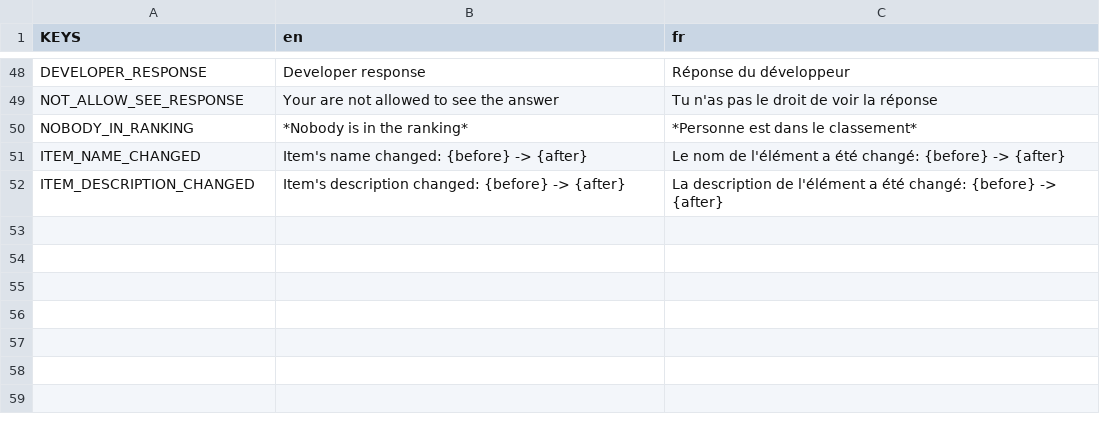
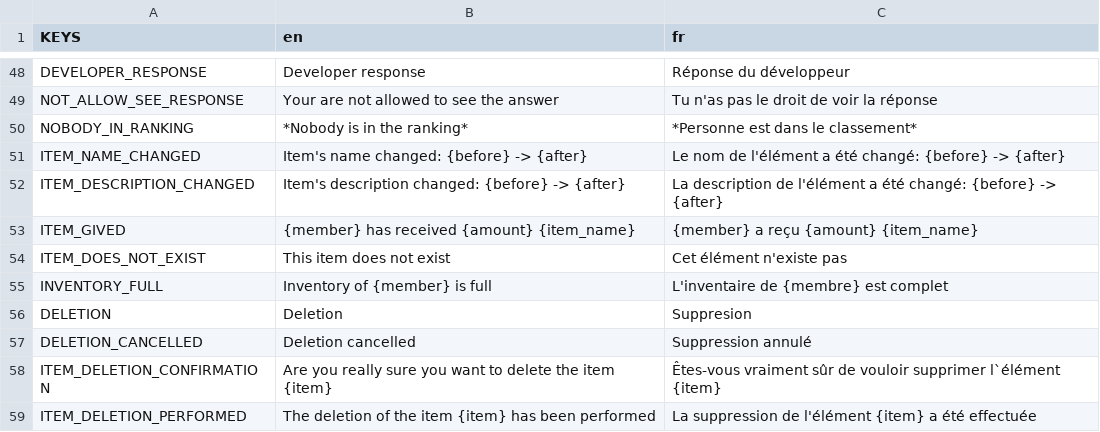
Before and after one commit to Dams4K/CoordBot, a CSV file: lang/lang.csv, drawn as a sheet; only a part is shown, gaps mark what is left out.

Commit message:
about command for items

```diff
--- a/lang/lang.csv
+++ b/lang/lang.csv
@@ -52 +52,8 @@ ITEM_NAME_CHANGED,Item's name changed: {before} -> {after},Le nom de l'élément
 ITEM_DESCRIPTION_CHANGED,Item's description changed: {before} -> {after},La description de l'élément a été changé: {before} -> {after}
+ITEM_GIVED,{member} has received {amount} {item_name},{member} a reçu {amount} {item_name}
+ITEM_DOES_NOT_EXIST,This item does not exist,Cet élément n'existe pas
+INVENTORY_FULL,Inventory of {member} is full,L'inventaire de {membre} est complet
+DELETION,Deletion,Suppresion
+DELETION_CANCELLED,Deletion cancelled,Suppression annulé
+ITEM_DELETION_CONFIRMATION,Are you really sure you want to delete the item {item},Êtes-vous vraiment sûr de vouloir supprimer l`élément {item}
+ITEM_DELETION_PERFORMED,The deletion of the item {item} has been performed,La suppression de l'élément {item} a été effectuée
```
Also changed, not shown: 1 other file.
